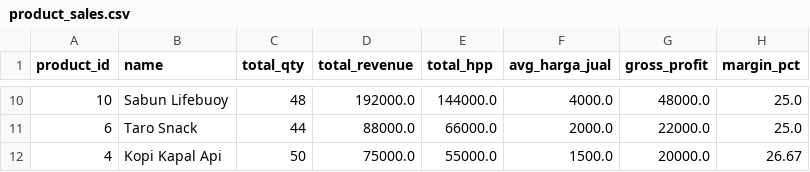
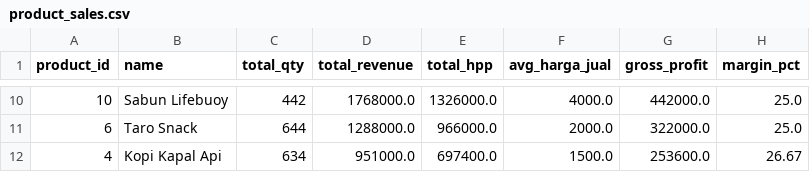
Before and after one commit to tegarkusuma12/saku-smart-pos, a CSV file: data/processed/product_sales.csv, drawn as a sheet; only a part is shown, gaps mark what is left out; the diff covers the shown part only.

```diff
--- a/data/processed/product_sales.csv
+++ b/data/processed/product_sales.csv
@@ -10,3 +10,3 @@ product_id,name,total_qty,total_revenue,total_hpp,avg_harga_jual,gross_profit,ma
-10,Sabun Lifebuoy,48,192000.0,144000.0,4000.0,48000.0,25.0
-6,Taro Snack,44,88000.0,66000.0,2000.0,22000.0,25.0
-4,Kopi Kapal Api,50,75000.0,55000.0,1500.0,20000.0,26.67
+10,Sabun Lifebuoy,442,1768000.0,1326000.0,4000.0,442000.0,25.0
+6,Taro Snack,644,1288000.0,966000.0,2000.0,322000.0,25.0
+4,Kopi Kapal Api,634,951000.0,697400.0,1500.0,253600.0,26.67
```
Also changed, not shown: 1 added row, 1 removed row and 28 edited cells elsewhere in this file, data/processed/daily_sales.csv, data/processed/financial_summary.csv, 2 other files.
